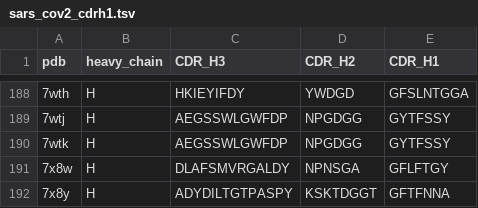
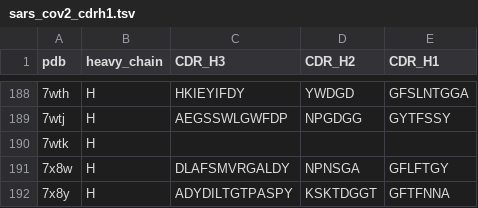
Before and after one commit to datascience-2025-group4/group04-team02, a TSV file: data cleanup/sars_cov2_cdrh1.tsv, drawn as a sheet; only a part is shown, gaps mark what is left out.

```diff
--- a/data cleanup/sars_cov2_cdrh1.tsv
+++ b/data cleanup/sars_cov2_cdrh1.tsv
@@ -189,3 +189,3 @@ pdb	heavy_chain	CDR_H3	CDR_H2	CDR_H1
 7wtj	H	AEGSSWLGWFDP	NPGDGG	GYTFSSY
-7wtk	H	AEGSSWLGWFDP	NPGDGG	GYTFSSY
+7wtk	H			
 7x8w	H	DLAFSMVRGALDY	NPNSGA	GFLFTGY
```
Also changed, not shown: data cleanup/sars_cov2_cdrh2.tsv, data cleanup/sars_cov2_cdrh3.tsv, 1 other file.
